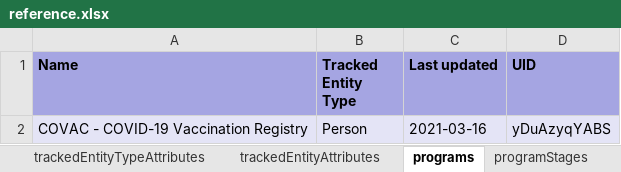
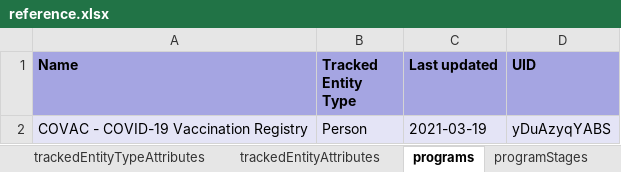
Before and after one commit to dhis2-metadata/COVAC_EIR-TRK-Electronic_Immunization_Registry_Covid19_Vaccines, an Excel workbook: complete/reference.xlsx, sheet programs, drawn as a sheet; values as stored, in another font and other column widths than the file's, no borders; the diff names each change by its address in the sheet, - before the commit and + after, or states it on an @@ line.

```diff
--- a/complete/reference.xlsx (sheet programs)
+++ b/complete/reference.xlsx (sheet programs)
-C2 (Last updated): 2021-03-16
+C2 (Last updated): 2021-03-19
```
Also changed, not shown: sheet trackedEntityAttributes, sheet dataElementGroups, sheet programTrackedEntityAttributes, sheet Package info, 2 other files.
